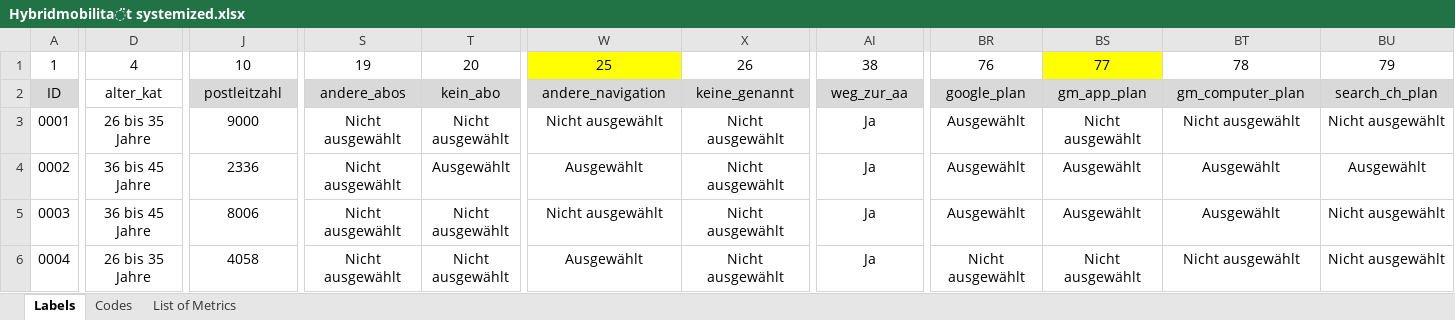
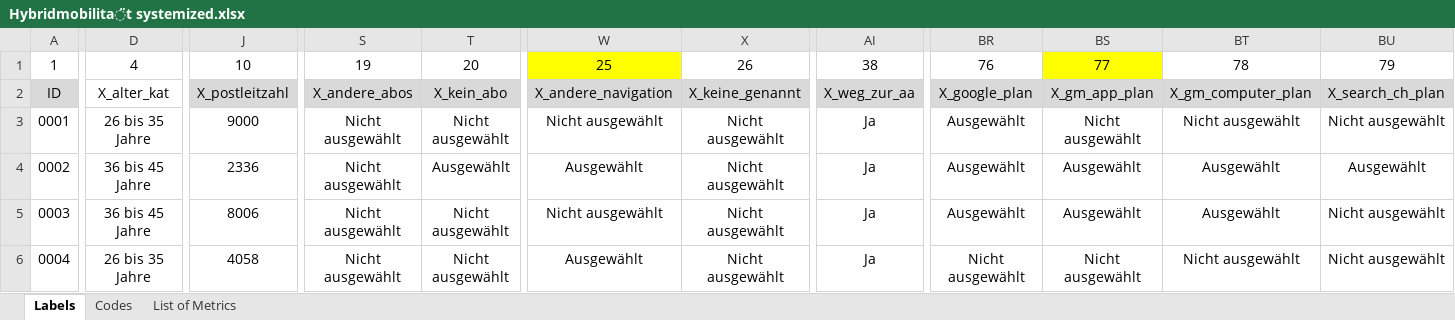
Before and after one commit to Lhorin/data_analytics_4_P-B, an Excel workbook: Hybridmobilität systemized.xlsx, sheet Labels, drawn as a sheet; only a part is shown, gaps mark what is left out; values as stored, in another font and other column widths than the file's, no borders; the diff covers the shown part only; the diff names each change by its address in the sheet, - before the commit and + after, or states it on an @@ line.

Commit message:
further cleaning process in dataset

```diff
--- a/Hybridmobilität systemized.xlsx (sheet Labels)
+++ b/Hybridmobilität systemized.xlsx (sheet Labels)
-D2: alter_kat
+D2: X_alter_kat
-J2: postleitzahl
+J2: X_postleitzahl
-S2: andere_abos
+S2: X_andere_abos
-T2: kein_abo
+T2: X_kein_abo
-W2: andere_navigation
+W2: X_andere_navigation
-X2: keine_genannt
+X2: X_keine_genannt
-AI2: weg_zur_aa
+AI2: X_weg_zur_aa
-BR2: google_plan
+BR2: X_google_plan
-BS2: gm_app_plan
+BS2: X_gm_app_plan
-BT2: gm_computer_plan
+BT2: X_gm_computer_plan
-BU2: search_ch_plan
+BU2: X_search_ch_plan
```
Also changed, not shown: 6 edited cells elsewhere in this sheet, 1 other file.
